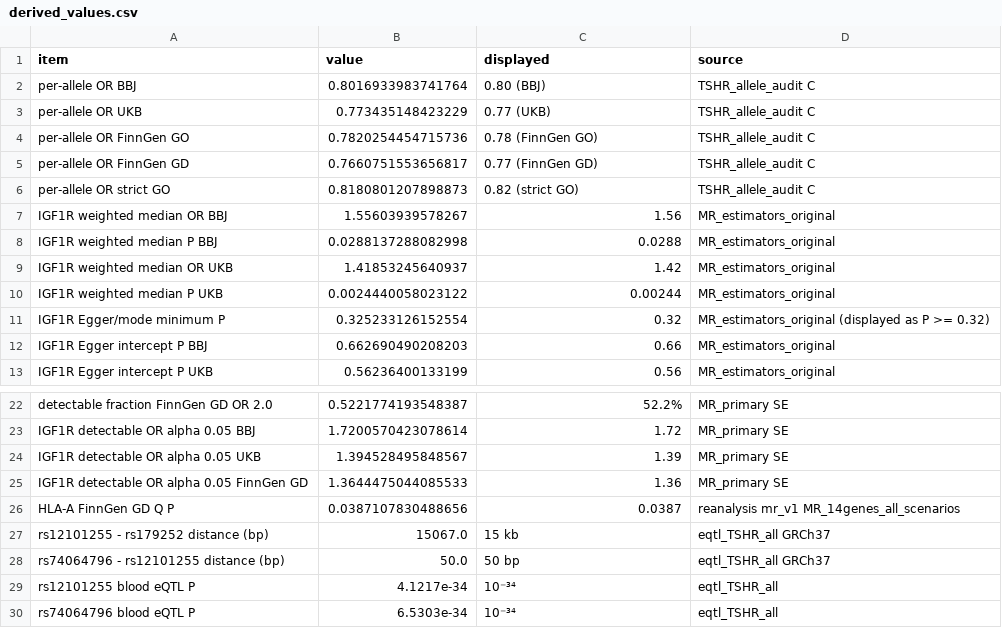
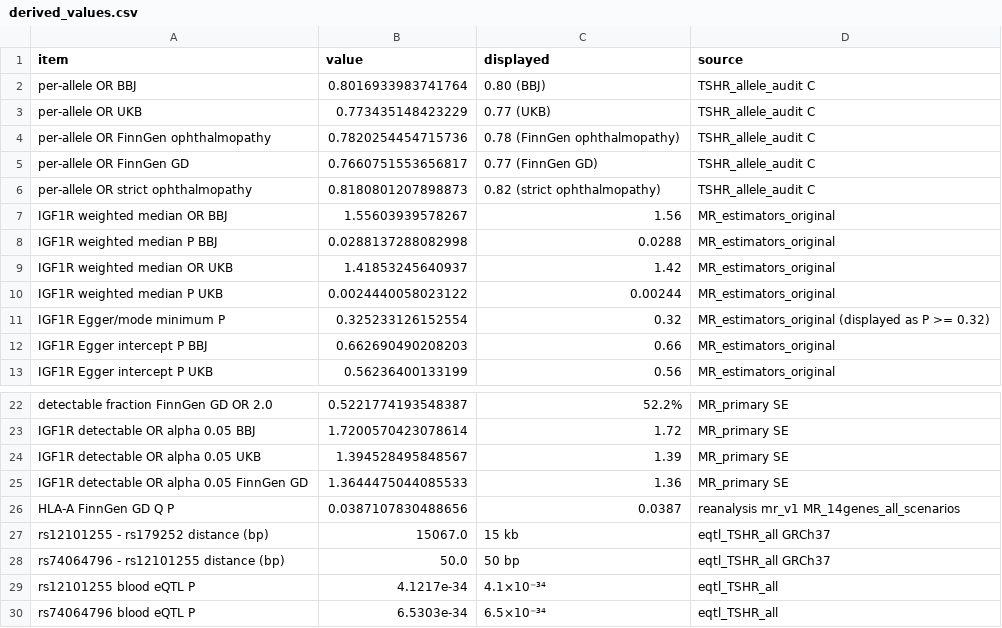
Before and after one commit to JungyulPark/TEDGWAS, a CSV file: submission/candidate_20261011_review/Verification/Review_20261014/derived_values.csv, drawn as a sheet; only a part is shown, gaps mark what is left out.

```diff
--- a/submission/candidate_20261011_review/Verification/Review_20261014/derived_values.csv
+++ b/submission/candidate_20261011_review/Verification/Review_20261014/derived_values.csv
@@ -3,5 +3,5 @@ per-allele OR BBJ,0.8016933983741764,0.80 (BBJ),TSHR_allele_audit C
 per-allele OR UKB,0.773435148423229,0.77 (UKB),TSHR_allele_audit C
-per-allele OR FinnGen GO,0.7820254454715736,0.78 (FinnGen GO),TSHR_allele_audit C
+per-allele OR FinnGen ophthalmopathy,0.7820254454715736,0.78 (FinnGen ophthalmopathy),TSHR_allele_audit C
 per-allele OR FinnGen GD,0.7660751553656817,0.77 (FinnGen GD),TSHR_allele_audit C
-per-allele OR strict GO,0.8180801207898873,0.82 (strict GO),TSHR_allele_audit C
+per-allele OR strict ophthalmopathy,0.8180801207898873,0.82 (strict ophthalmopathy),TSHR_allele_audit C
 IGF1R weighted median OR BBJ,1.55603939578267,1.56,MR_estimators_original
@@ -28,3 +28,3 @@ rs12101255 - rs179252 distance (bp),15067.0,15 kb,eqtl_TSHR_all GRCh37
 rs74064796 - rs12101255 distance (bp),50.0,50 bp,eqtl_TSHR_all GRCh37
-rs12101255 blood eQTL P,4.1217e-34,10⁻³⁴,eqtl_TSHR_all
-rs74064796 blood eQTL P,6.5303e-34,10⁻³⁴,eqtl_TSHR_all
+rs12101255 blood eQTL P,4.1217e-34,4.1×10⁻³⁴,eqtl_TSHR_all
+rs74064796 blood eQTL P,6.5303e-34,6.5×10⁻³⁴,eqtl_TSHR_all
```
Also changed, not shown: 31 other files.
